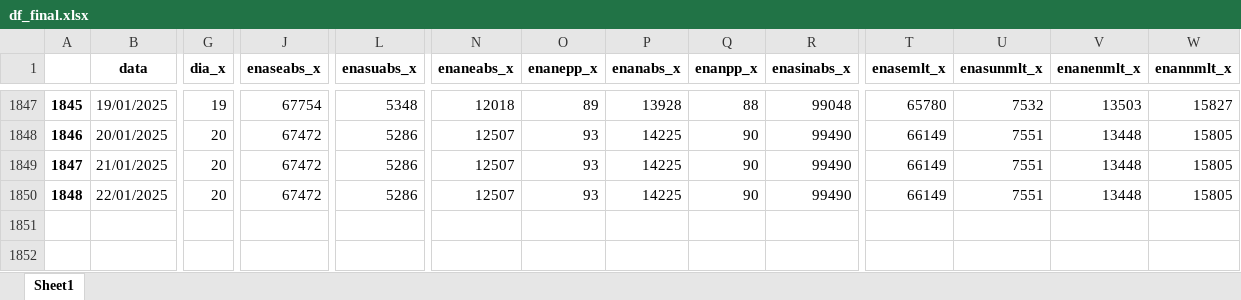
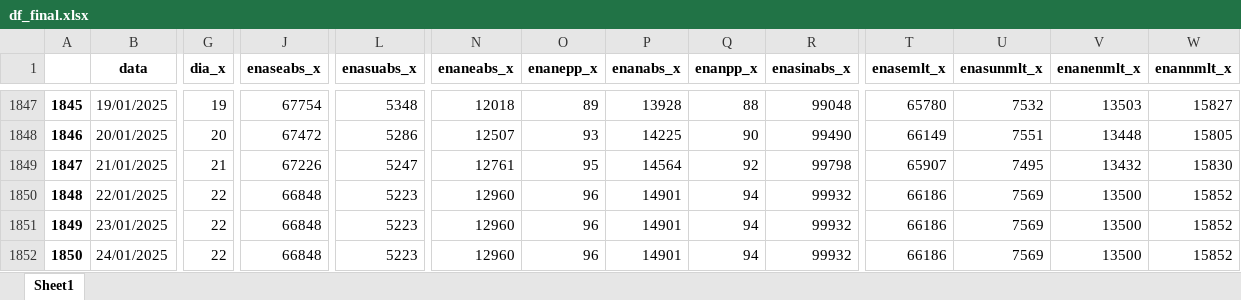
Before and after one commit to bernavice/dashboard_premissas_precos, an Excel workbook: assets/df_final.xlsx, sheet Sheet1, drawn as a sheet; only a part is shown, gaps mark what is left out; values as stored, in another font and other column widths than the file's, no borders; rows hold the shown columns only; the diff covers the shown part only; the diff names each change by its address in the sheet, - before the commit and + after, or states it on an @@ line.

```diff
--- a/assets/df_final.xlsx (sheet Sheet1)
+++ b/assets/df_final.xlsx (sheet Sheet1)
-G1849 (dia_x): 20
+G1849 (dia_x): 21
-J1849 (enaseabs_x): 67472
+J1849 (enaseabs_x): 67226
-L1849 (enasuabs_x): 5286
+L1849 (enasuabs_x): 5247
-N1849 (enaneabs_x): 12507
+N1849 (enaneabs_x): 12761
-O1849 (enanepp_x): 93
+O1849 (enanepp_x): 95
-P1849 (enanabs_x): 14225
+P1849 (enanabs_x): 14564
-Q1849 (enanpp_x): 90
+Q1849 (enanpp_x): 92
-R1849 (enasinabs_x): 99490
+R1849 (enasinabs_x): 99798
-T1849 (enasemlt_x): 66149
+T1849 (enasemlt_x): 65907
-U1849 (enasunmlt_x): 7551
+U1849 (enasunmlt_x): 7495
-V1849 (enanenmlt_x): 13448
+V1849 (enanenmlt_x): 13432
-W1849 (enannmlt_x): 15805
+W1849 (enannmlt_x): 15830
-G1850 (dia_x): 20
+G1850 (dia_x): 22
-J1850 (enaseabs_x): 67472
+J1850 (enaseabs_x): 66848
-L1850 (enasuabs_x): 5286
+L1850 (enasuabs_x): 5223
-N1850 (enaneabs_x): 12507
+N1850 (enaneabs_x): 12960
-O1850 (enanepp_x): 93
+O1850 (enanepp_x): 96
-P1850 (enanabs_x): 14225
+P1850 (enanabs_x): 14901
-Q1850 (enanpp_x): 90
+Q1850 (enanpp_x): 94
-R1850 (enasinabs_x): 99490
+R1850 (enasinabs_x): 99932
-T1850 (enasemlt_x): 66149
+T1850 (enasemlt_x): 66186
-U1850 (enasunmlt_x): 7551
+U1850 (enasunmlt_x): 7569
-V1850 (enanenmlt_x): 13448
+V1850 (enanenmlt_x): 13500
-W1850 (enannmlt_x): 15805
+W1850 (enannmlt_x): 15852
+row 1851: 1849 | 23/01/2025 | 22 | 66848 | 5223 | 12960 | 96 | 14901 | 94 | 99932 | 66186 | 7569 | 13500 | 15852
+row 1852: 1850 | 24/01/2025 | 22 | 66848 | 5223 | 12960 | 96 | 14901 | 94 | 99932 | 66186 | 7569 | 13500 | 15852
```
Also changed, not shown: 88 edited cells elsewhere in this sheet, assets/me3.xlsx, assets/teste.xlsx, 4 other files.
